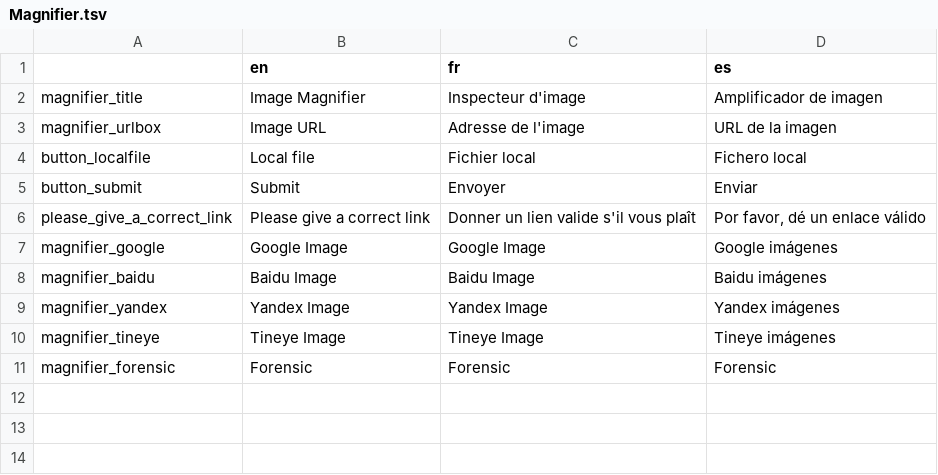
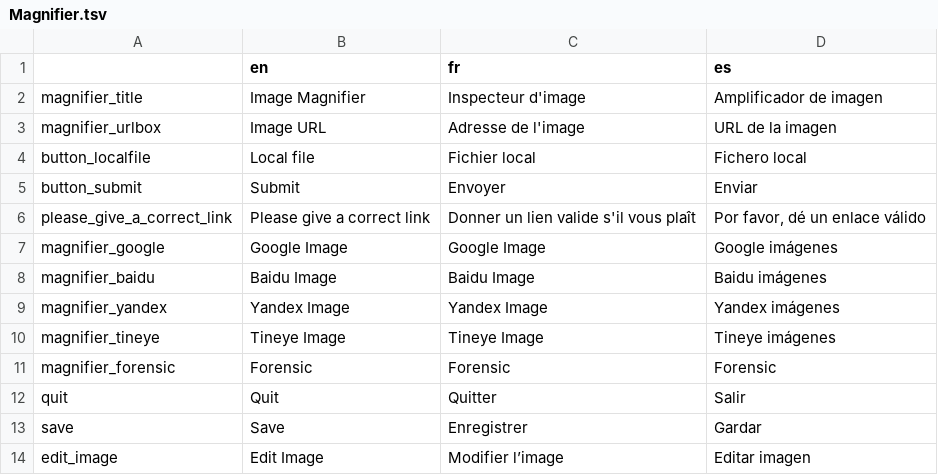
Before and after one commit to AFP-Medialab/verification-plugin, a TSV file: src/LocalDictionary/components/NavItems/tools/Magnifier.tsv, drawn as a sheet; the diff names each change by its address in the sheet, - before the commit and + after, or states it on an @@ line.

Commit message:
changed magnifier

```diff
--- a/src/LocalDictionary/components/NavItems/tools/Magnifier.tsv
+++ b/src/LocalDictionary/components/NavItems/tools/Magnifier.tsv
+row 12: quit | Quit | Quitter | Salir
+row 13: save | Save | Enregistrer | Gardar
+row 14: edit_image | Edit Image | Modifier l’image | Editar imagen
```
Also changed, not shown: src/LocalDictionary/components/Shared/OnClickInfo.tsv, 9 other files.
